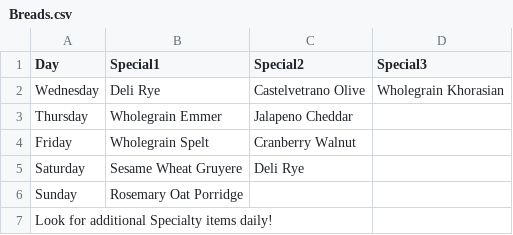
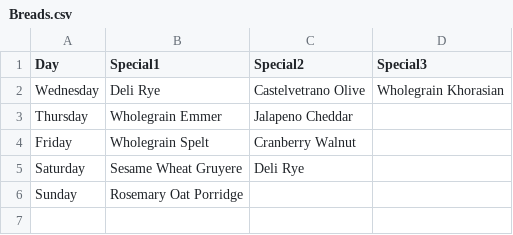
Before and after one commit to ChalkBoardz/ChalkBoardz.github.io, a CSV file: _data/Breads.csv, drawn as a sheet.

Commit message:
Update Breads.csv

```diff
--- a/_data/Breads.csv
+++ b/_data/Breads.csv
@@ -6,2 +6 @@ Saturday,Sesame Wheat Gruyere,Deli Rye,
 Sunday,Rosemary Oat Porridge,,
-Look for additional Specialty items daily!,,,
```
